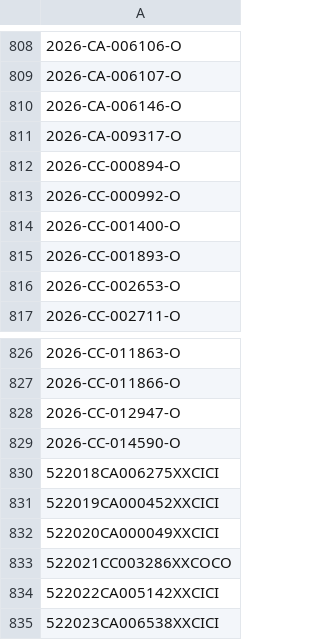
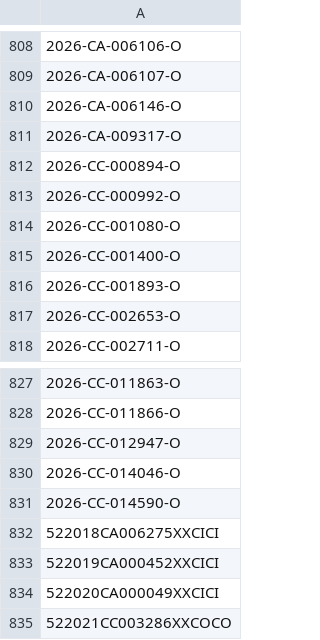
Before and after one commit to figlesias7/Realforeclose-Orange, a CSV file: data/all_seen.csv, drawn as a sheet; only a part is shown, gaps mark what is left out; the shorter side is filled out with more unchanged rows; the diff names each change by its address in the sheet, - before the commit and + after, or states it on an @@ line.

```diff
--- a/data/all_seen.csv
+++ b/data/all_seen.csv
+row 814: 2026-CC-001080-O
+row 830: 2026-CC-014046-O
```
Also changed, not shown: data/active_foreclosures.csv, data/event_log.csv, 3 other files.
